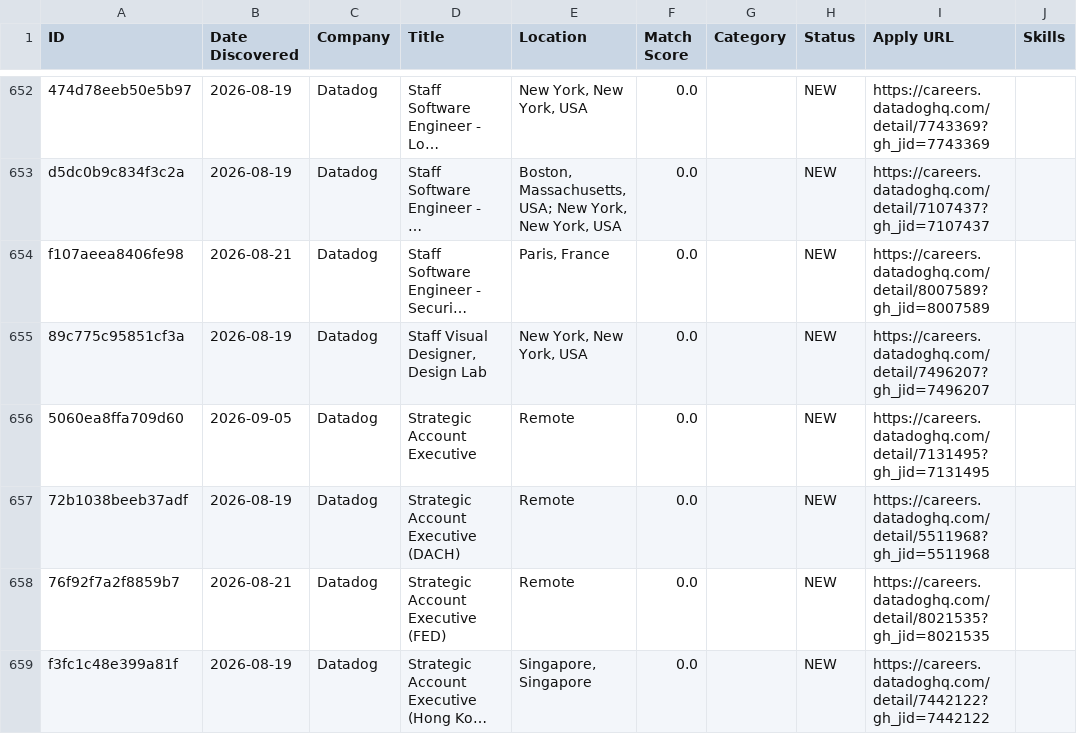
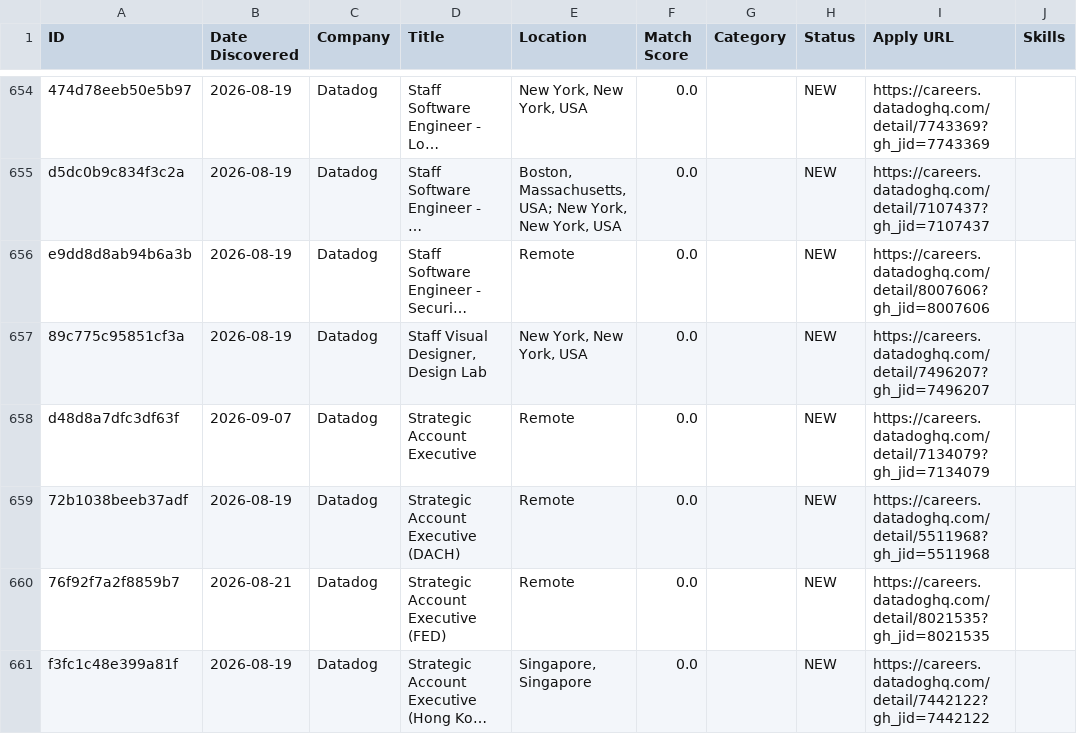
Before and after one commit to Aarav-Shah-175/JobFinder, a CSV file: data/applications.csv, drawn as a sheet; only a part is shown, gaps mark what is left out; long unchanged cells end in …; addresses are those after the commit; the diff covers the shown part only; the diff names each change by its address in the sheet, - before the commit and + after, or states it on an @@ line.

```diff
--- a/data/applications.csv
+++ b/data/applications.csv
-A656 (ID): f107aeea8406fe98
+A656 (ID): e9dd8d8ab94b6a3b
-B656 (Date Discovered): 2026-08-21
+B656 (Date Discovered): 2026-08-19
-E656 (Location): Paris, France
+E656 (Location): Remote
-I656 (Apply URL): https://careers.datadoghq.com/detail/8007589?gh_jid=8007589
+I656 (Apply URL): https://careers.datadoghq.com/detail/8007606?gh_jid=8007606
-A658 (ID): 5060ea8ffa709d60
+A658 (ID): d48d8a7dfc3df63f
-B658 (Date Discovered): 2026-09-05
+B658 (Date Discovered): 2026-09-07
-I658 (Apply URL): https://careers.datadoghq.com/detail/7131495?gh_jid=7131495
+I658 (Apply URL): https://careers.datadoghq.com/detail/7134079?gh_jid=7134079
```
Also changed, not shown: 3 added rows, 2 removed rows and 87 edited cells elsewhere in this file, 2 other files.
